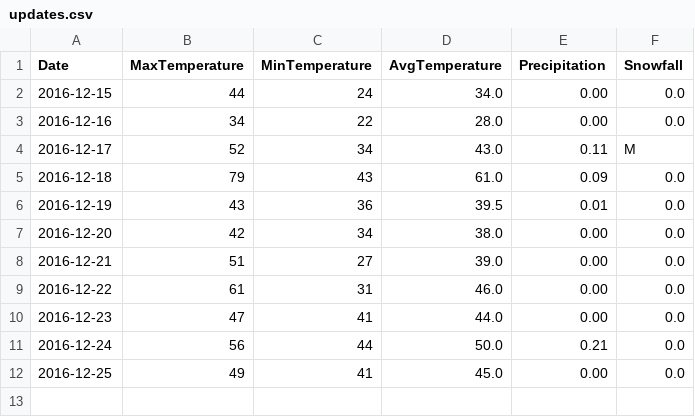
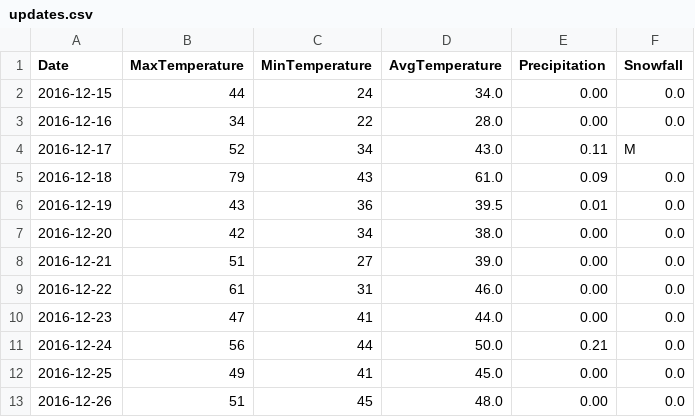
Before and after one commit to verumsolum/orf_weather, a CSV file: orfwx/data-raw/updates.csv, drawn as a sheet.

Commit message:
Add Monday's observations

```diff
--- a/orfwx/data-raw/updates.csv
+++ b/orfwx/data-raw/updates.csv
@@ -12 +12,2 @@ Date, MaxTemperature, MinTemperature, AvgTemperature, Precipitation, Snowfall
 2016-12-25, 49, 41, 45.0, 0.00, 0.0
+2016-12-26, 51, 45, 48.0, 0.00, 0.0
```
